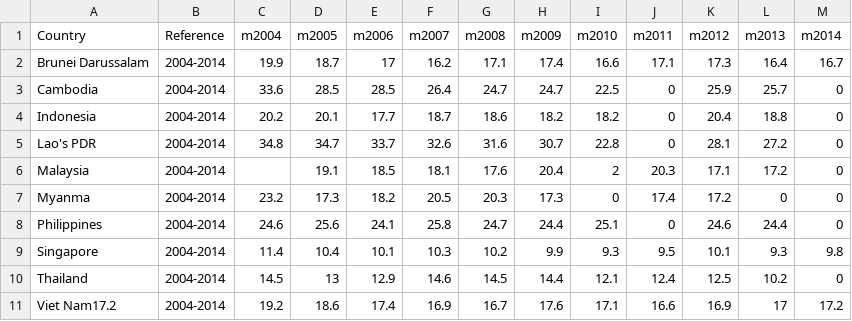
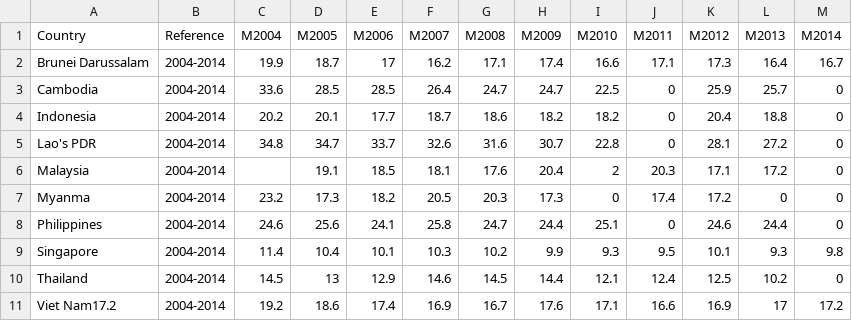
Before and after one commit to akbar675/big_data, a CSV file: cbr.csv, drawn as a sheet.

Commit message:
Update cbr.csv

```diff
--- a/cbr.csv
+++ b/cbr.csv
@@ -1,2 +1,2 @@
-Country;Reference;m2004;m2005;m2006;m2007;m2008;m2009;m2010;m2011;m2012;m2013;m2014
+Country;Reference;M2004;M2005;M2006;M2007;M2008;M2009;M2010;M2011;M2012;M2013;M2014
 Brunei Darussalam;2004-2014;19.9;18.7;17;16.2;17.1;17.4;16.6;17.1;17.3;16.4;16.7
```
